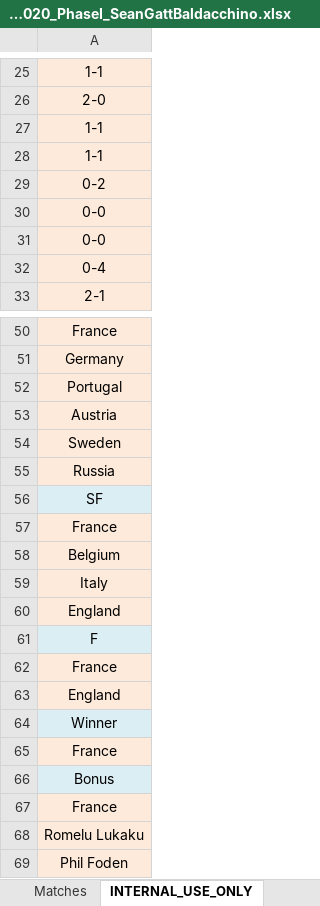
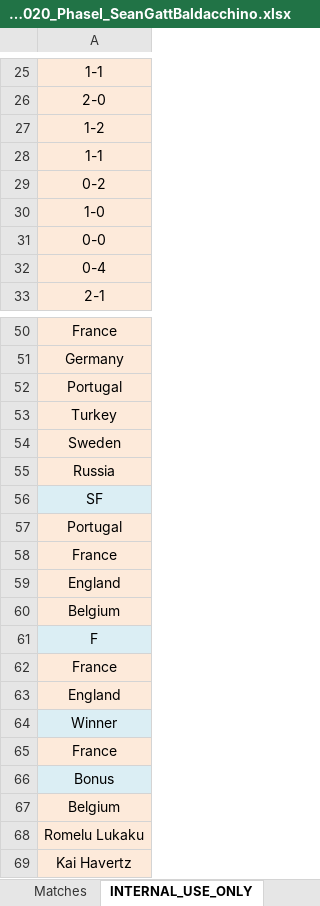
Before and after one commit to laarohi/predictor, an Excel workbook: phase_I/CxFPoolsEuro2020_PhaseI_SeanGattBaldacchino.xlsx, sheet INTERNAL_USE_ONLY, drawn as a sheet; only a part is shown, gaps mark what is left out; values as stored, in another font and other column widths than the file's, no borders; charts and pictures not drawn; removed rows and columns are numbered as before the commit, all else as after; the diff names each change by its address in the sheet, - before the commit and + after, or states it on an @@ line.

```diff
--- a/phase_I/CxFPoolsEuro2020_PhaseI_SeanGattBaldacchino.xlsx (sheet INTERNAL_USE_ONLY)
+++ b/phase_I/CxFPoolsEuro2020_PhaseI_SeanGattBaldacchino.xlsx (sheet INTERNAL_USE_ONLY)
-row 27: 1-1
+row 27: 1-2
-A30: 0-0
+A30: 1-0
-A53: Austria
+A53: Turkey
+row 57: Portugal
-row 60: England
+row 59: England
-row 59: Italy
-row 67: France
+row 67: Belgium
-A69: Phil Foden
+A69: Kai Havertz
```
Also changed, not shown: sheet Matches, formulas that keep their value, 1 other file.
